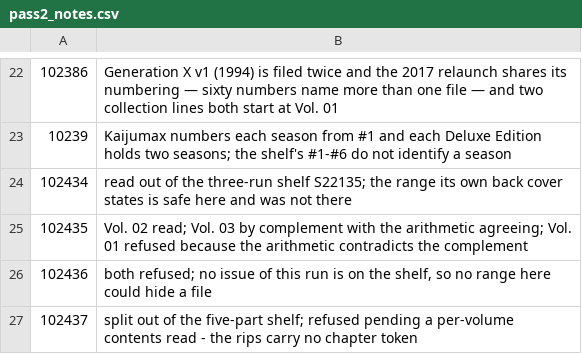
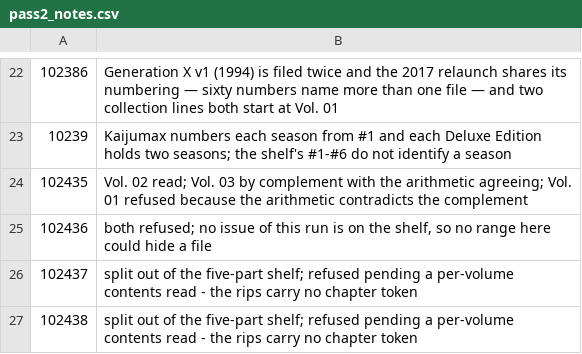
Before and after one commit to ecarpouzis/MovieTheater, a CSV file: docs/books/containment/tools/pass2_notes.csv, drawn as a sheet; only a part is shown, gaps mark what is left out; the shorter side is filled out with more unchanged rows; the diff names each change by its address in the sheet, - before the commit and + after, or states it on an @@ line.

```diff
--- a/docs/books/containment/tools/pass2_notes.csv
+++ b/docs/books/containment/tools/pass2_notes.csv
-row 24: 102434 | read out of the three-run shelf S22135; the range its own back cover states is safe here and was not there
```
Also changed, not shown: 21 other files.
